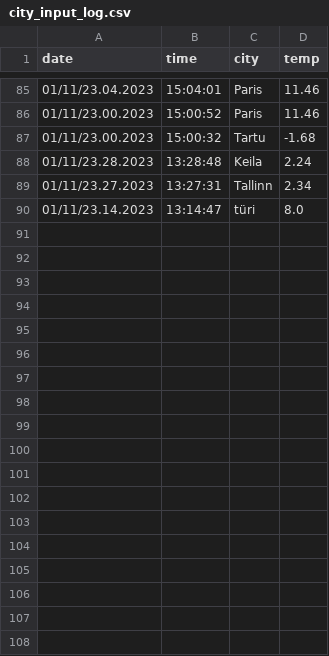
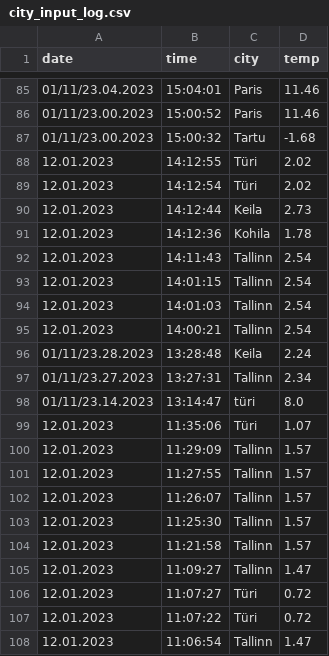
Before and after one commit to agortrump/Python-practicum-2022, a CSV file: project/logs/city_input_log.csv, drawn as a sheet; only a part is shown, gaps mark what is left out; the diff names each change by its address in the sheet, - before the commit and + after, or states it on an @@ line.

```diff
--- a/project/logs/city_input_log.csv
+++ b/project/logs/city_input_log.csv
+row 88: 12.01.2023 | 14:12:55 | Türi | 2.02
+row 89: 12.01.2023 | 14:12:54 | Türi | 2.02
+row 90: 12.01.2023 | 14:12:44 | Keila | 2.73
+row 91: 12.01.2023 | 14:12:36 | Kohila | 1.78
+row 92: 12.01.2023 | 14:11:43 | Tallinn | 2.54
+row 93: 12.01.2023 | 14:01:15 | Tallinn | 2.54
+row 94: 12.01.2023 | 14:01:03 | Tallinn | 2.54
+row 95: 12.01.2023 | 14:00:21 | Tallinn | 2.54
+row 99: 12.01.2023 | 11:35:06 | Türi | 1.07
+row 100: 12.01.2023 | 11:29:09 | Tallinn | 1.57
+row 101: 12.01.2023 | 11:27:55 | Tallinn | 1.57
+row 102: 12.01.2023 | 11:26:07 | Tallinn | 1.57
+row 103: 12.01.2023 | 11:25:30 | Tallinn | 1.57
+row 104: 12.01.2023 | 11:21:58 | Tallinn | 1.57
+row 105: 12.01.2023 | 11:09:27 | Tallinn | 1.47
+row 106: 12.01.2023 | 11:07:27 | Türi | 0.72
+row 107: 12.01.2023 | 11:07:22 | Türi | 0.72
+row 108: 12.01.2023 | 11:06:54 | Tallinn | 1.47
```
Also changed, not shown: 4 other files.
